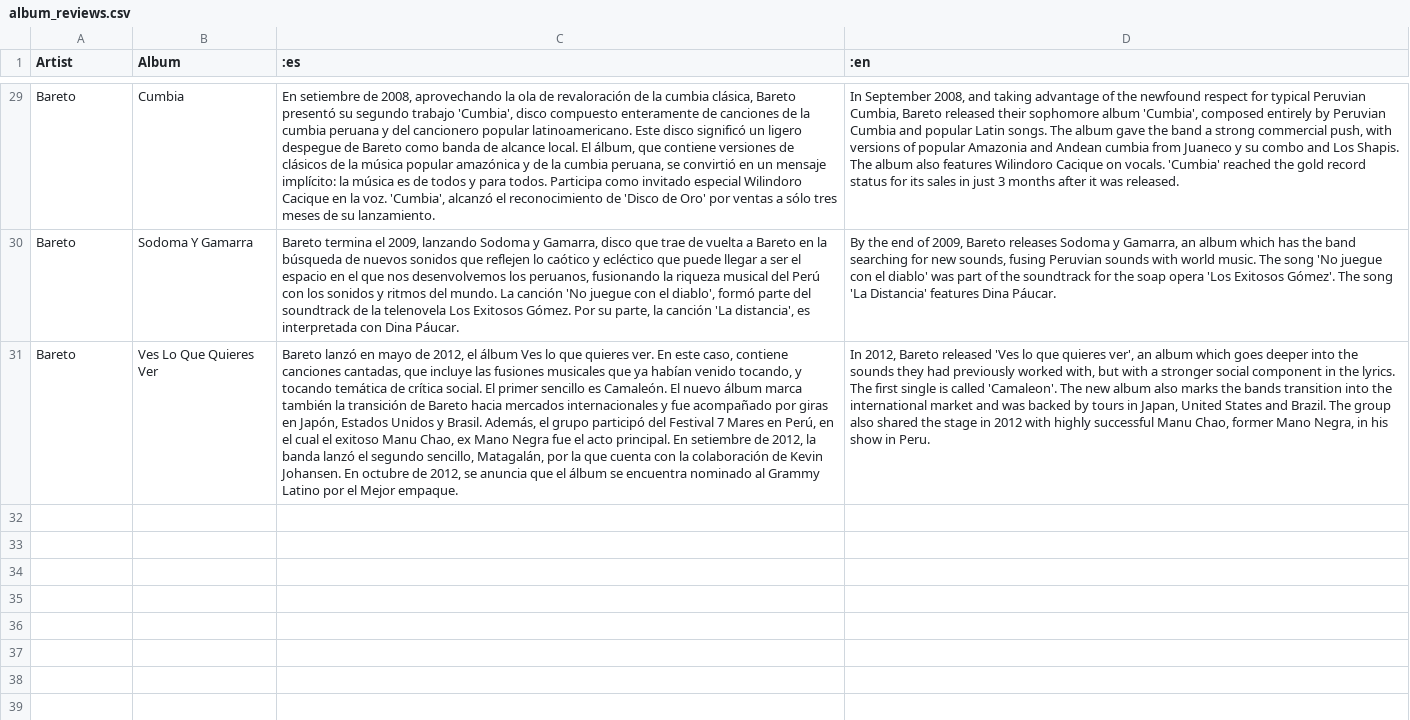
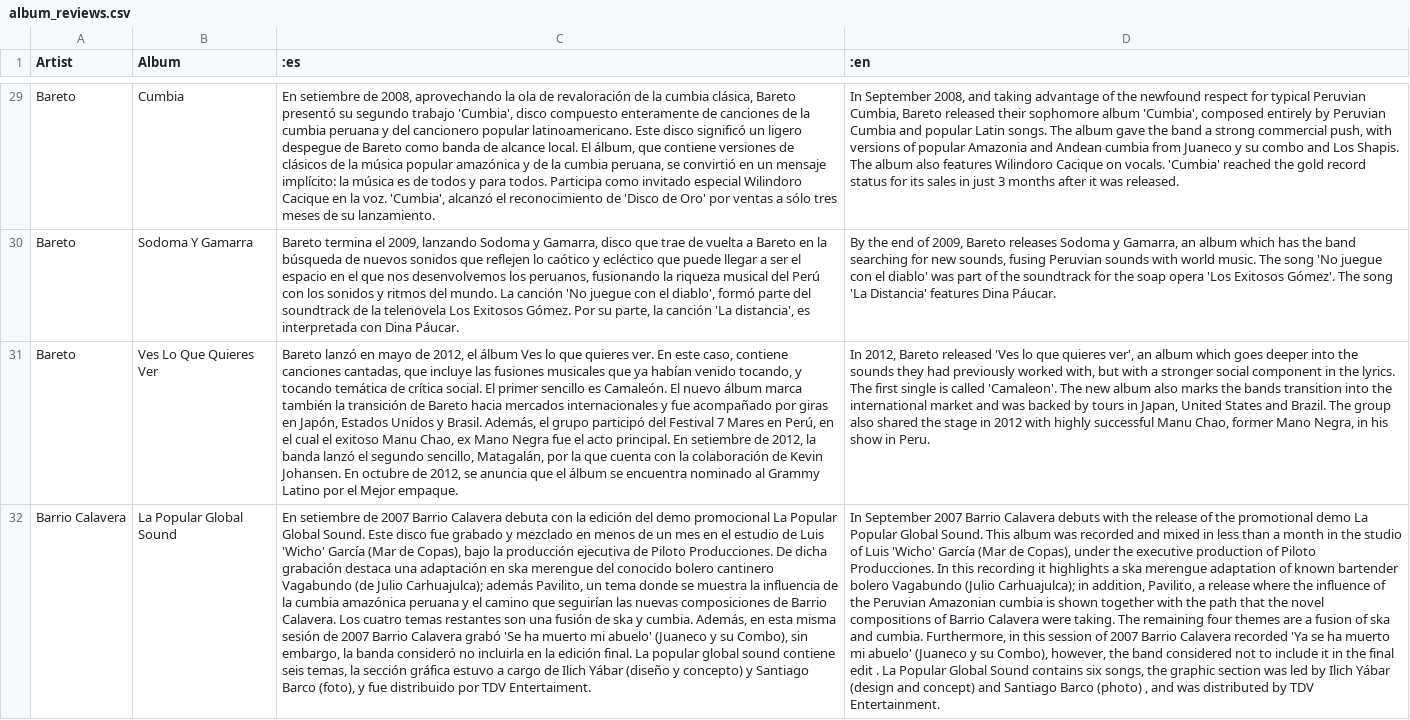
Before and after one commit to gianpietro1/radioperu, a CSV file: public/album_reviews.csv, drawn as a sheet; only a part is shown, gaps mark what is left out; the diff names each change by its address in the sheet, - before the commit and + after, or states it on an @@ line.

```diff
--- a/public/album_reviews.csv
+++ b/public/album_reviews.csv
+row 32: Barrio Calavera | La Popular Global Sound | En setiembre de 2007 Barrio Calavera debuta con la edición del demo promocional La Popular Global Sound. Este disco fue grabado y mezclado en menos de un mes en el estudio de Luis 'Wicho' García (Mar de Copas), bajo la producción ejecutiva de Piloto Producciones. De dicha grabación destaca una adaptación en ska merengue del conocido bolero cantinero Vagabundo (de Julio Carhuajulca); además Pavilito, un tema donde se muestra la influencia de la cumbia amazónica peruana y el camino que seguirían las nuevas composiciones de Barrio Calavera. Los cuatro temas restantes son una fusión de ska y cumbia. Además, en esta misma sesión de 2007 Barrio Calavera grabó 'Se ha muerto mi abuelo' (Juaneco y su Combo), sin embargo, la banda consideró no incluirla en la edición final. La popular global sound contiene seis temas, la sección gráfica estuvo a cargo de Ilich Yábar (diseño y concepto) y Santiago Barco (foto), y fue distribuido por TDV Entertaiment. | In September 2007 Barrio Calavera debuts with the release of the promotional demo La Popular Global Sound. This album was recorded and mixed in less than a month in the studio of Luis 'Wicho' García (Mar de Copas), under the executive production of Piloto Producciones. In this recording it highlights a ska merengue adaptation of known bartender bolero Vagabundo (Julio Carhuajulca); in addition, Pavilito, a release where the influence of the Peruvian Amazonian cumbia is shown together with the path that the novel compositions of Barrio Calavera were taking. The remaining four themes are a fusion of ska and cumbia. Furthermore, in this session of 2007 Barrio Calavera recorded 'Ya se ha muerto mi abuelo' (Juaneco y su Combo), however, the band considered not to include it in the final edit . La Popular Global Sound contains six songs, the graphic section was led by Ilich Yábar (design and concept) and Santiago Barco (photo) , and was distributed by TDV Entertainment.
```
Also changed, not shown: public/artists_bios.csv.
